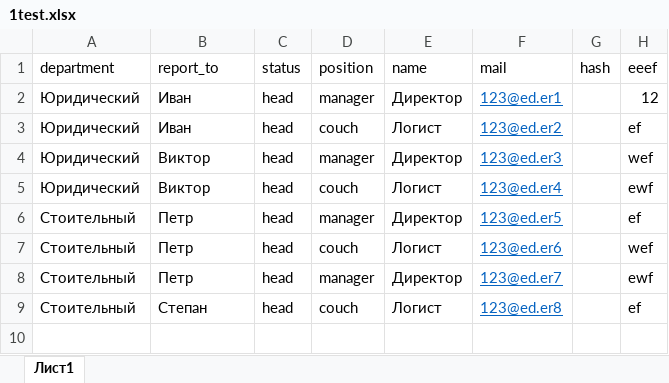
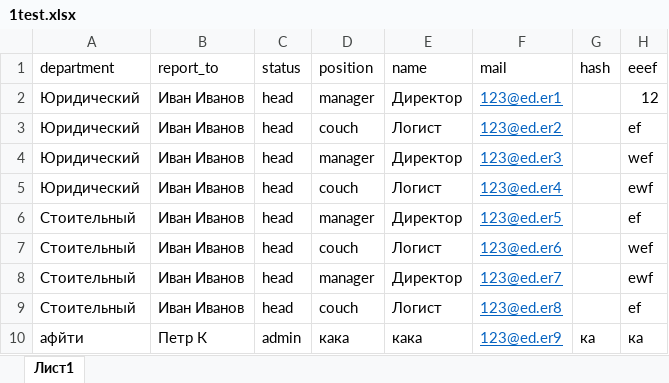
Before and after one commit to karen-av/sti, an Excel workbook: upload_files/1test.xlsx, sheet Лист1, drawn as a sheet; values as stored, in another font and other column widths than the file's, no borders; the diff names each change by its address in the sheet, - before the commit and + after, or states it on an @@ line.

```diff
--- a/upload_files/1test.xlsx (sheet Лист1)
+++ b/upload_files/1test.xlsx (sheet Лист1)
-B2:B3 (report_to): Иван
+B2:B3 (report_to): Иван Иванов
-B4:B5 (report_to): Виктор
+B4:B5 (report_to): Иван Иванов
-B6:B8 (report_to): Петр
+B6:B8 (report_to): Иван Иванов
-B9 (report_to): Степан
+B9 (report_to): Иван Иванов
+row 10: афйти | Петр К | admin | кака | кака | 123@ed.er9 | ка | ка
```
Also changed, not shown: 8 other files.
